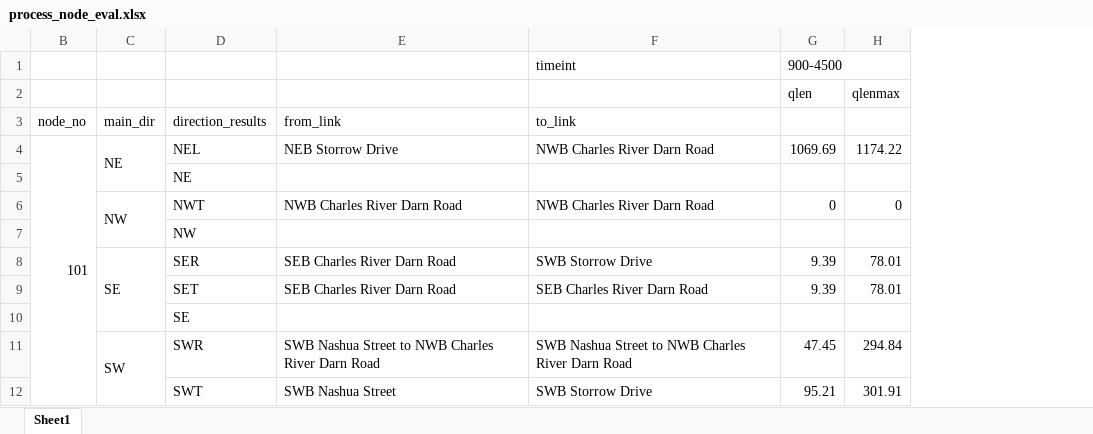
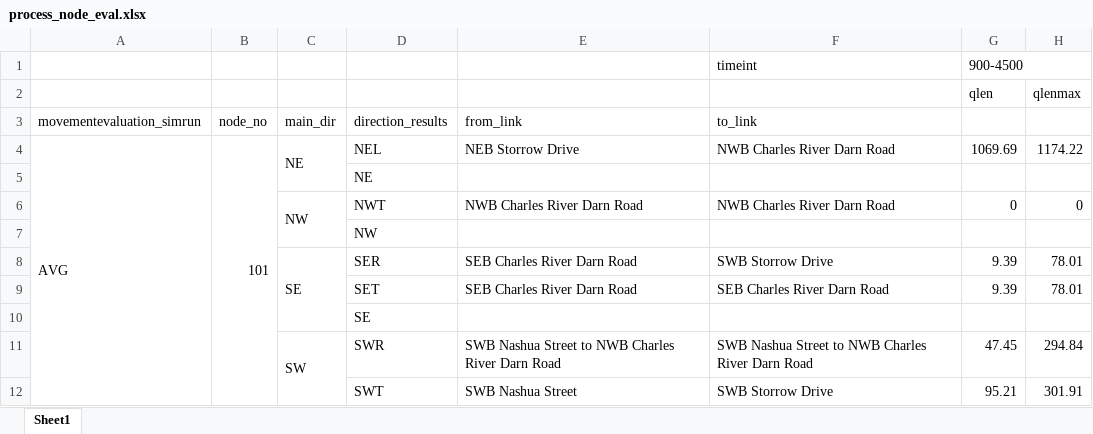
Before and after one commit to Apoorb/Tobin-Bridge-VISSIM-Processing, an Excel workbook: data/interim/process_node_eval.xlsx, sheet Sheet1, drawn as a sheet; only a part is shown; values as stored, in another font and other column widths than the file's, no cell formats; the diff names each change by its address in the sheet, - before the commit and + after, or states it on an @@ line.

Commit message:
Create script for travel time segment processing. Clean node processing.

```diff
--- a/data/interim/process_node_eval.xlsx (sheet Sheet1)
+++ b/data/interim/process_node_eval.xlsx (sheet Sheet1)
@@ column A unhidden, rows 3-4: movementevaluation_simrun | AVG @@
```
Also changed, not shown: cell formats, 6 other files.
